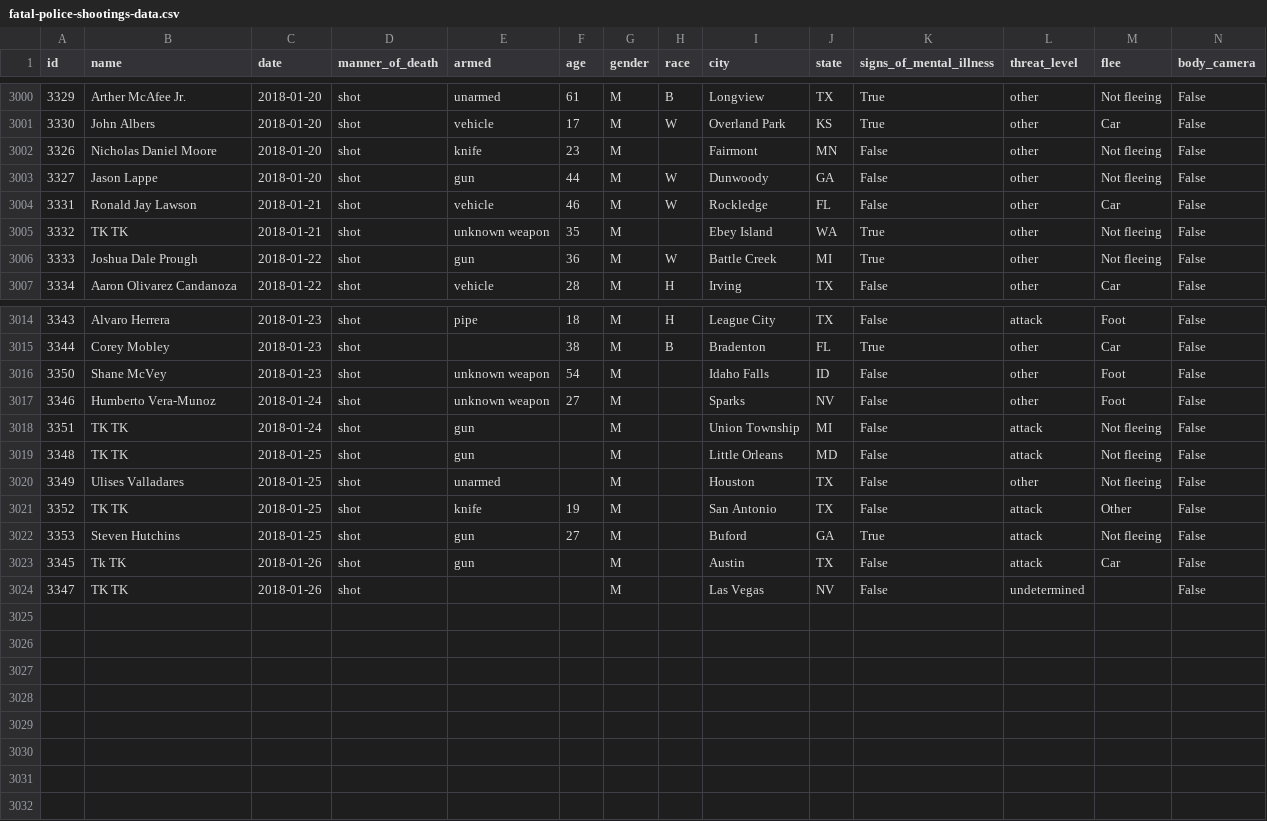
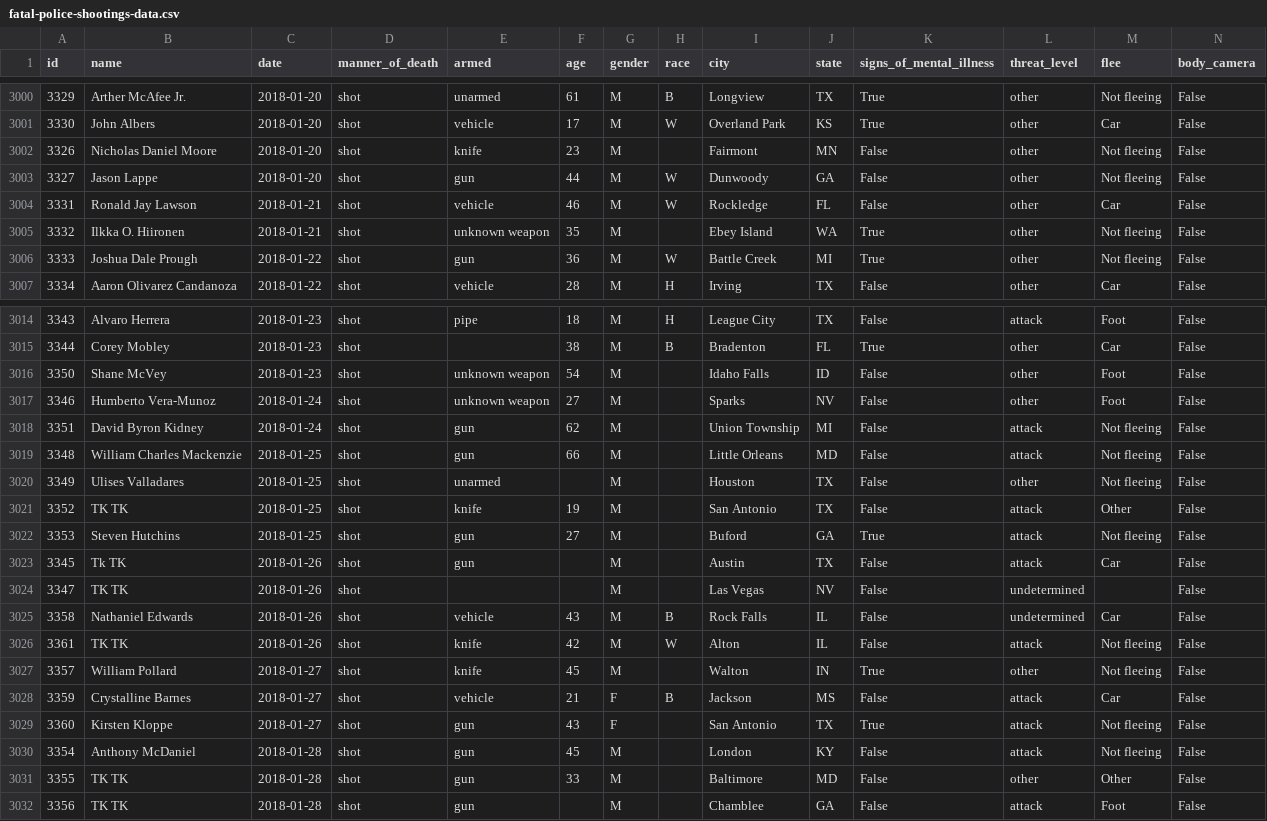
Before and after one commit to joshbegley/wapo-police-shootings, a CSV file: fatal-police-shootings-data.csv, drawn as a sheet; only a part is shown, gaps mark what is left out.

Commit message:
automatic updates

```diff
--- a/fatal-police-shootings-data.csv
+++ b/fatal-police-shootings-data.csv
@@ -3004,3 +3004,3 @@ id,name,date,manner_of_death,armed,age,gender,race,city,state,signs_of_mental_il
 3331,Ronald Jay Lawson,2018-01-21,shot,vehicle,46,M,W,Rockledge,FL,False,other,Car,False
-3332,TK TK,2018-01-21,shot,unknown weapon,35,M,,Ebey Island,WA,True,other,Not fleeing,False
+3332,Ilkka O. Hiironen,2018-01-21,shot,unknown weapon,35,M,,Ebey Island,WA,True,other,Not fleeing,False
 3333,Joshua Dale Prough,2018-01-22,shot,gun,36,M,W,Battle Creek,MI,True,other,Not fleeing,False
@@ -3017,4 +3017,4 @@ id,name,date,manner_of_death,armed,age,gender,race,city,state,signs_of_mental_il
 3346,Humberto Vera-Munoz,2018-01-24,shot,unknown weapon,27,M,,Sparks,NV,False,other,Foot,False
-3351,TK TK,2018-01-24,shot,gun,,M,,Union Township,MI,False,attack,Not fleeing,False
-3348,TK TK,2018-01-25,shot,gun,,M,,Little Orleans,MD,False,attack,Not fleeing,False
+3351,David Byron Kidney,2018-01-24,shot,gun,62,M,,Union Township,MI,False,attack,Not fleeing,False
+3348,William Charles Mackenzie,2018-01-25,shot,gun,66,M,,Little Orleans,MD,False,attack,Not fleeing,False
 3349,Ulises Valladares,2018-01-25,shot,unarmed,,M,,Houston,TX,False,other,Not fleeing,False
@@ -3024 +3024,9 @@ id,name,date,manner_of_death,armed,age,gender,race,city,state,signs_of_mental_il
 3347,TK TK,2018-01-26,shot,,,M,,Las Vegas,NV,False,undetermined,,False
+3358,Nathaniel Edwards,2018-01-26,shot,vehicle,43,M,B,Rock Falls,IL,False,undetermined,Car,False
+3361,TK TK,2018-01-26,shot,knife,42,M,W,Alton,IL,False,attack,Not fleeing,False
+3357,William Pollard,2018-01-27,shot,knife,45,M,,Walton,IN,True,other,Not fleeing,False
+3359,Crystalline Barnes,2018-01-27,shot,vehicle,21,F,B,Jackson,MS,False,attack,Car,False
+3360,Kirsten Kloppe,2018-01-27,shot,gun,43,F,,San Antonio,TX,True,attack,Not fleeing,False
+3354,Anthony McDaniel,2018-01-28,shot,gun,45,M,,London,KY,False,attack,Not fleeing,False
+3355,TK TK,2018-01-28,shot,gun,33,M,,Baltimore,MD,False,other,Other,False
+3356,TK TK,2018-01-28,shot,gun,,M,,Chamblee,GA,False,attack,Foot,False
```
